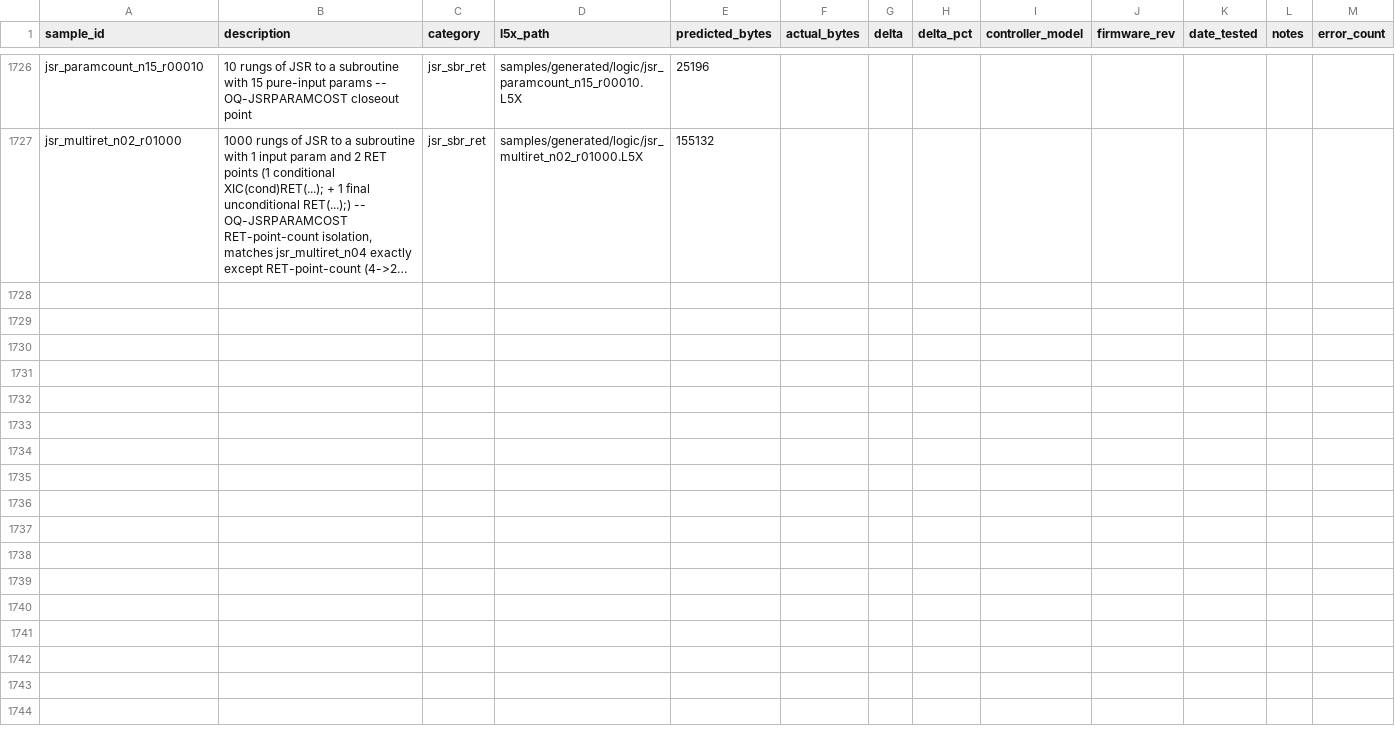
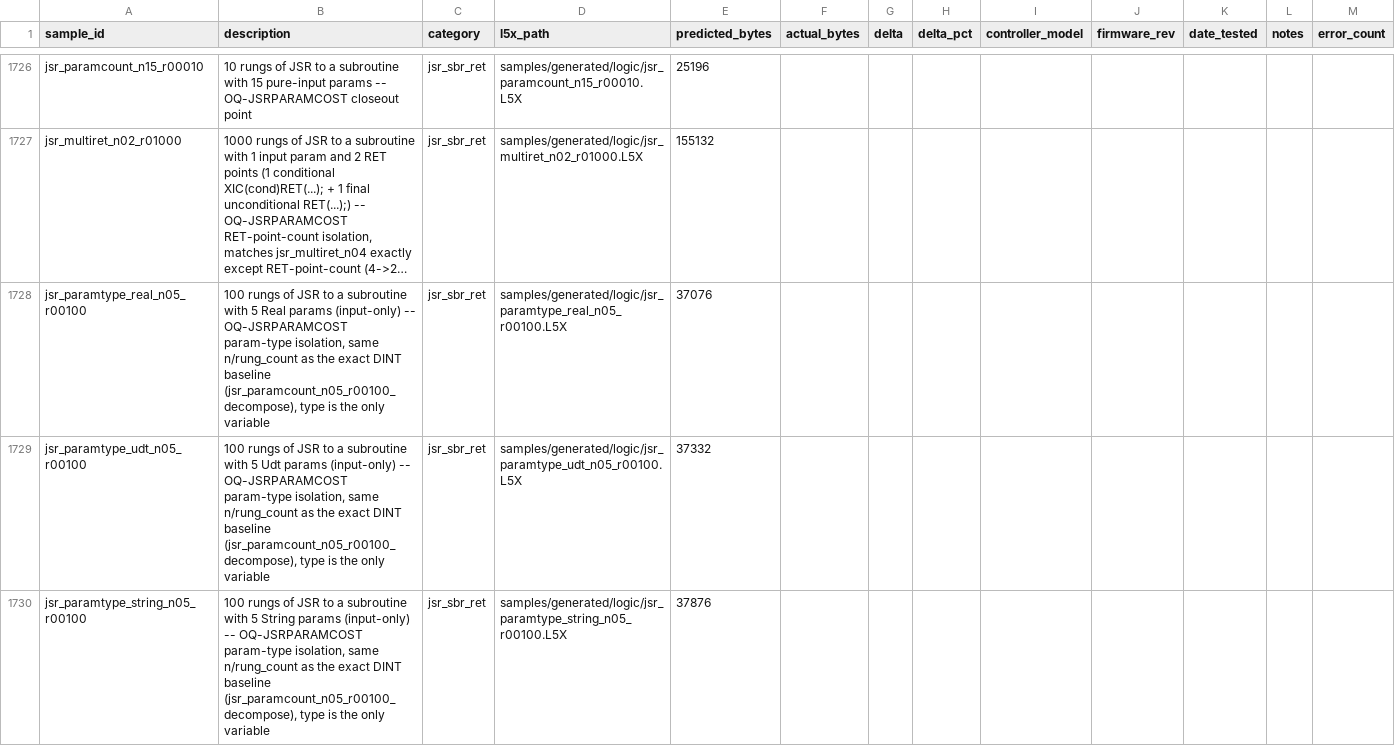
Before and after one commit to jholm90/logixMemoryMap, a CSV file: samples/manifest.csv, drawn as a sheet; only a part is shown, gaps mark what is left out; long unchanged cells end in …; rows hold the shown columns only; the diff names each change by its address in the sheet, - before the commit and + after, or states it on an @@ line.

```diff
--- a/samples/manifest.csv
+++ b/samples/manifest.csv
+row 1728: jsr_paramtype_real_n05_r00100 | 100 rungs of JSR to a subroutine with 5 Real params (input-only) -- OQ-JSRPARAMCOST param-type isolation, same n/rung_count as the exact DINT baseline (jsr_paramcount_n05_r00100_decompose), type is the only variable | jsr_sbr_ret | samples/generated/logic/jsr_paramtype_real_n05_r00100.L5X | 37076
+row 1729: jsr_paramtype_udt_n05_r00100 | 100 rungs of JSR to a subroutine with 5 Udt params (input-only) -- OQ-JSRPARAMCOST param-type isolation, same n/rung_count as the exact DINT baseline (jsr_paramcount_n05_r00100_decompose), type is the only variable | jsr_sbr_ret | samples/generated/logic/jsr_paramtype_udt_n05_r00100.L5X | 37332
+row 1730: jsr_paramtype_string_n05_r00100 | 100 rungs of JSR to a subroutine with 5 String params (input-only) -- OQ-JSRPARAMCOST param-type isolation, same n/rung_count as the exact DINT baseline (jsr_paramcount_n05_r00100_decompose), type is the only variable | jsr_sbr_ret | samples/generated/logic/jsr_paramtype_string_n05_r00100.L5X | 37876
```
Also changed, not shown: 4 other files.
